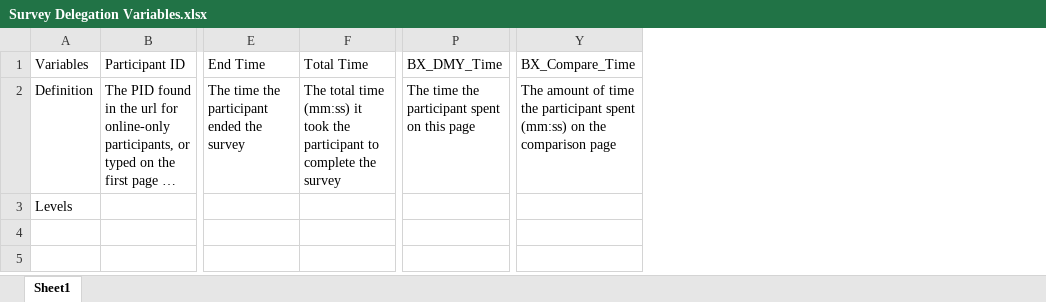
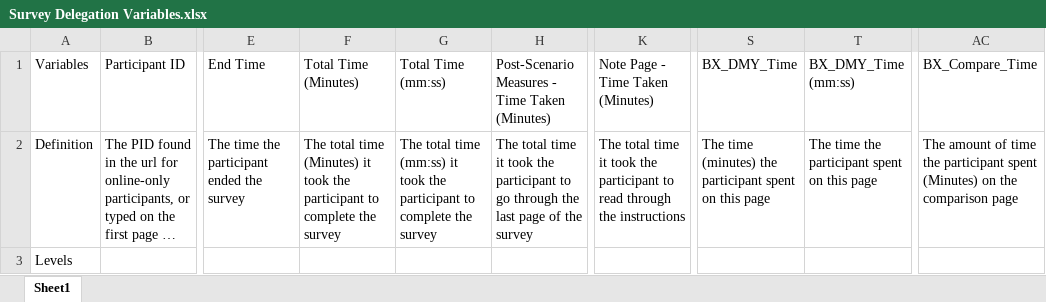
Before and after one commit to NextCenturyCorporation/itm-evaluation-dashboard, an Excel workbook: dashboard-ui/src/components/SurveyResults/Survey Delegation Variables.xlsx, sheet Sheet1, drawn as a sheet; only a part is shown, gaps mark what is left out; long unchanged cells end in …; values as stored, in another font and other column widths than the file's, no borders; addresses are those after the commit; the diff names each change by its address in the sheet, - before the commit and + after, or states it on an @@ line.

```diff
--- a/dashboard-ui/src/components/SurveyResults/Survey Delegation Variables.xlsx (sheet Sheet1)
+++ b/dashboard-ui/src/components/SurveyResults/Survey Delegation Variables.xlsx (sheet Sheet1)
+column F, rows 1-2: Total Time (Minutes) | The total time (Minutes) it took the participant to complete the survey
+column H, rows 1-2: Post-Scenario Measures - Time Taken (Minutes) | The total time it took the participant to go through the last page of the survey
+column K, rows 1-2: Note Page - Time Taken (Minutes) | The total time it took the participant to read through the instructions
+column T, rows 1-2: BX_DMY_Time (mm:ss) | The time the participant spent on this page
-G1: Total Time
+G1: Total Time (mm:ss)
-S2: The time the participant…
+S2: The time (minutes) the participant…
-AC2: …participant spent (mm:ss) on the…
+AC2: …participant spent (Minutes) on the…
```
Also changed, not shown: dashboard-ui/src/components/SurveyResults/Exploratory Delegation Variables.xlsx, dashboard-ui/src/components/SurveyResults/Survey Delegation Variables - Legacy.xlsx, 1 other file.
